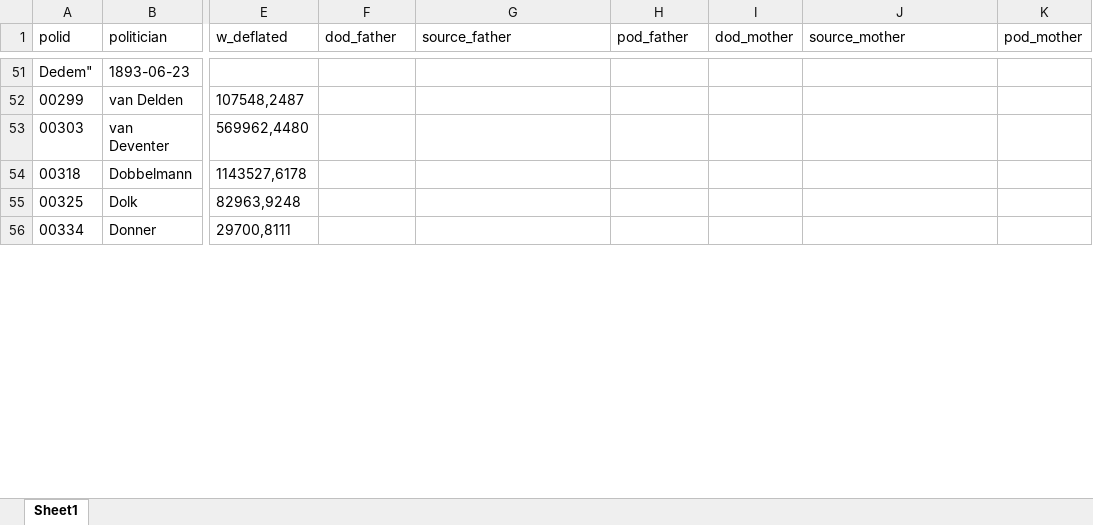
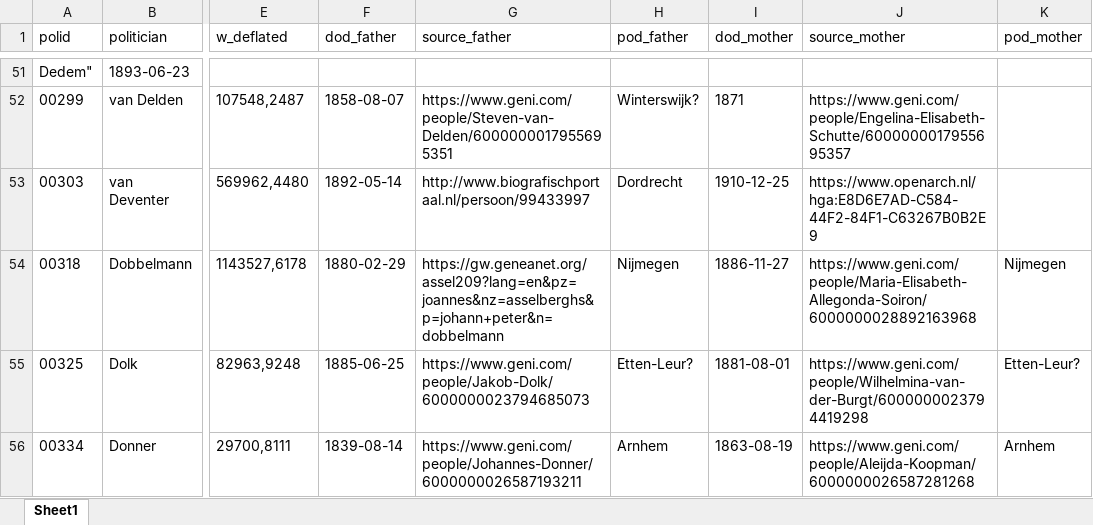
Before and after one commit to basm92/UU_PhD_BasMachielsen, an Excel workbook: Paper1/Data/instrumental_variable_est.xlsx, sheet Sheet1, drawn as a sheet; only a part is shown, gaps mark what is left out; values as stored, in another font and other column widths than the file's, no borders; the diff covers the shown part only; the diff names each change by its address in the sheet, - before the commit and + after, or states it on an @@ line.

```diff
--- a/Paper1/Data/instrumental_variable_est.xlsx (sheet Sheet1)
+++ b/Paper1/Data/instrumental_variable_est.xlsx (sheet Sheet1)
-F52 (dod_father): (empty)
+F52 (dod_father): 1858-08-07
-G52 (source_father): (empty)
+G52 (source_father): https://www.geni.com/people/Steven-van-Delden/6000000017955695351
-H52 (pod_father): (empty)
+H52 (pod_father): Winterswijk?
-I52 (dod_mother): (empty)
+I52 (dod_mother): 1871
-J52 (source_mother): (empty)
+J52 (source_mother): https://www.geni.com/people/Engelina-Elisabeth-Schutte/6000000017955695357
-F53 (dod_father): (empty)
+F53 (dod_father): 1892-05-14
-G53 (source_father): (empty)
+G53 (source_father): http://www.biografischportaal.nl/persoon/99433997
-H53 (pod_father): (empty)
+H53 (pod_father): Dordrecht
-I53 (dod_mother): (empty)
+I53 (dod_mother): 1910-12-25
-J53 (source_mother): (empty)
+J53 (source_mother): https://www.openarch.nl/hga:E8D6E7AD-C584-44F2-84F1-C63267B0B2E9
-F54 (dod_father): (empty)
+F54 (dod_father): 1880-02-29
-G54 (source_father): (empty)
+G54 (source_father): https://gw.geneanet.org/assel209?lang=en&pz=joannes&nz=asselberghs&p=johann+peter&n=dobbelmann
-H54 (pod_father): (empty)
+H54 (pod_father): Nijmegen
-I54 (dod_mother): (empty)
+I54 (dod_mother): 1886-11-27
-J54 (source_mother): (empty)
+J54 (source_mother): https://www.geni.com/people/Maria-Elisabeth-Allegonda-Soiron/6000000028892163968
-K54 (pod_mother): (empty)
+K54 (pod_mother): Nijmegen
-F55 (dod_father): (empty)
+F55 (dod_father): 1885-06-25
-G55 (source_father): (empty)
+G55 (source_father): https://www.geni.com/people/Jakob-Dolk/6000000023794685073
-H55 (pod_father): (empty)
+H55 (pod_father): Etten-Leur?
-I55 (dod_mother): (empty)
+I55 (dod_mother): 1881-08-01
-J55 (source_mother): (empty)
+J55 (source_mother): https://www.geni.com/people/Wilhelmina-van-der-Burgt/6000000023794419298
-K55 (pod_mother): (empty)
+K55 (pod_mother): Etten-Leur?
-F56 (dod_father): (empty)
+F56 (dod_father): 1839-08-14
-G56 (source_father): (empty)
+G56 (source_father): https://www.geni.com/people/Johannes-Donner/6000000026587193211
-H56 (pod_father): (empty)
+H56 (pod_father): Arnhem
-I56 (dod_mother): (empty)
+I56 (dod_mother): 1863-08-19
-J56 (source_mother): (empty)
+J56 (source_mother): https://www.geni.com/people/Aleijda-Koopman/6000000026587281268
-K56 (pod_mother): (empty)
+K56 (pod_mother): Arnhem
```
Also changed, not shown: 45 edited cells elsewhere in this sheet, 1 other file.
